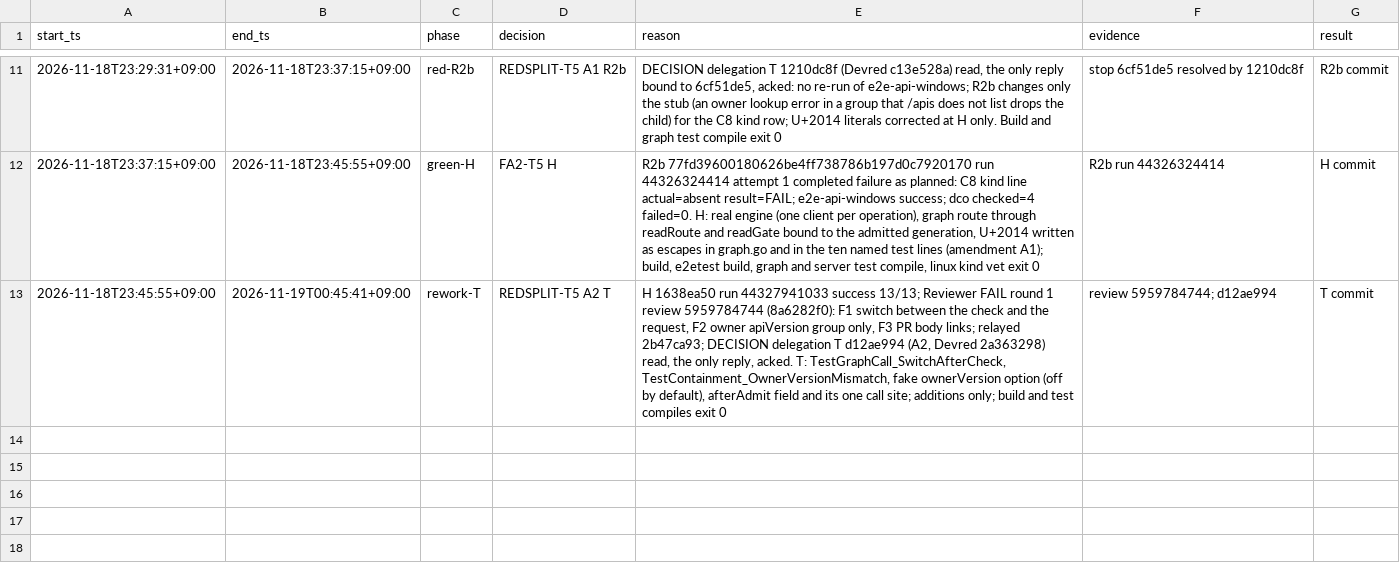
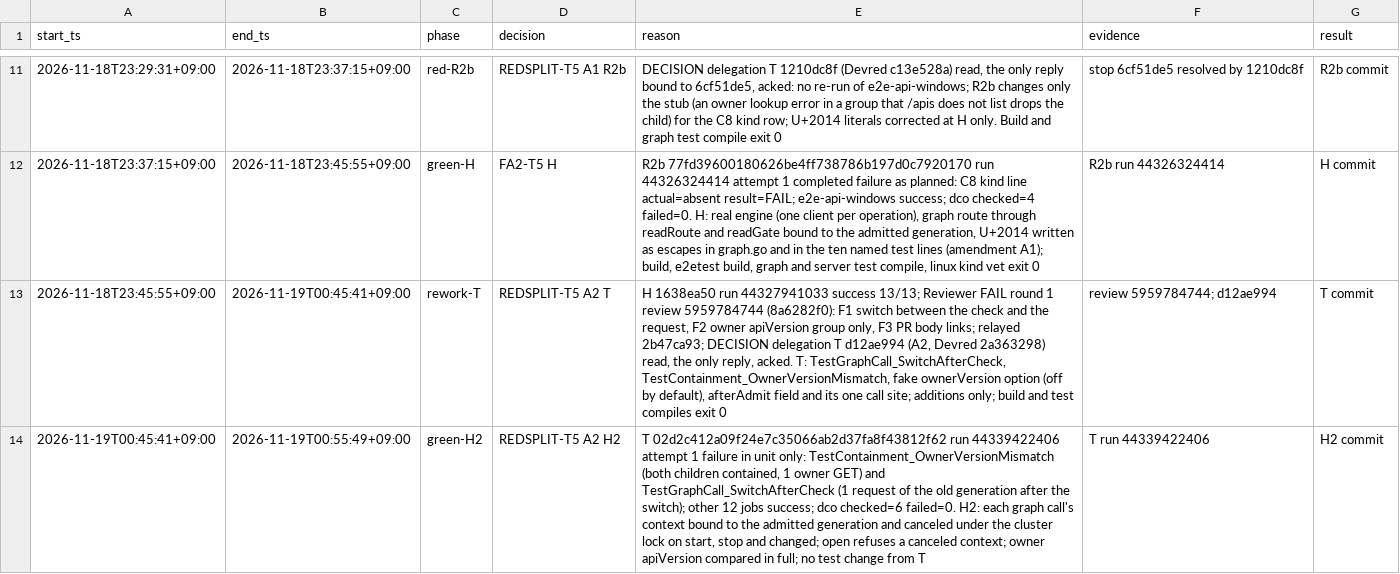
Before and after one commit to prdroom/intuitik, a TSV file: .factory/log/FA2-T5.tsv, drawn as a sheet; only a part is shown, gaps mark what is left out; the diff names each change by its address in the sheet, - before the commit and + after, or states it on an @@ line.

Commit message:
FA2-T5 H2: bind each graph call to its generation, compare the owner apiVersion
Approval 63d1350a. REDSPLIT-T5 amendment A2 (d12ae994) H2, product only:
each graph call's context is bound to the generation the gate admitted and is
canceled under the cluster lock when the cluster switches, stops or leaves
connected, so no request of the call goes out after that; the client factory
refuses a canceled context and no lock is held while a client is made
(Reviewer F1). The owner check compares the complete apiVersion, cache hits
included (F2). No test file changes from T.

Signed-off-by: hoanmakes <192824589+hoanmakes@users.noreply.github.com>

```diff
--- a/.factory/log/FA2-T5.tsv
+++ b/.factory/log/FA2-T5.tsv
+row 14: 2026-11-19T00:45:41+09:00 | 2026-11-19T00:55:49+09:00 | green-H2 | REDSPLIT-T5 A2 H2 | T 02d2c412a09f24e7c35066ab2d37fa8f43812f62 run 44339422406 attempt 1 failure in unit only: TestContainment_OwnerVersionMismatch (both children contained, 1 owner GET) and TestGraphCall_SwitchAfterCheck (1 request of the old generation after the switch); other 12 jobs success; dco checked=6 failed=0. H2: each graph call's context bound to the admitted generation and canceled under the cluster lock on start, stop and changed; open refuses a canceled context; owner apiVersion compared in full; no test change from T | T run 44339422406 | H2 commit
```
Also changed, not shown: 3 other files.
